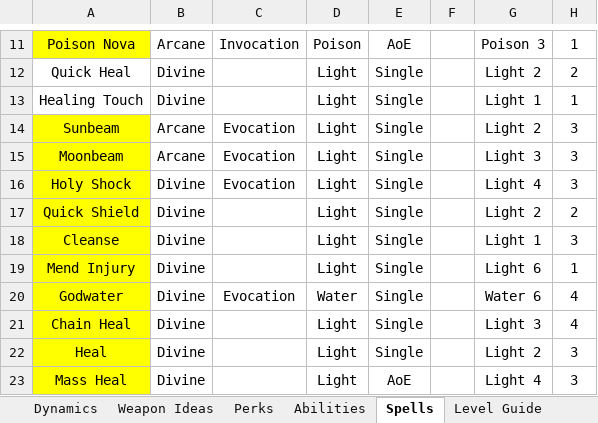
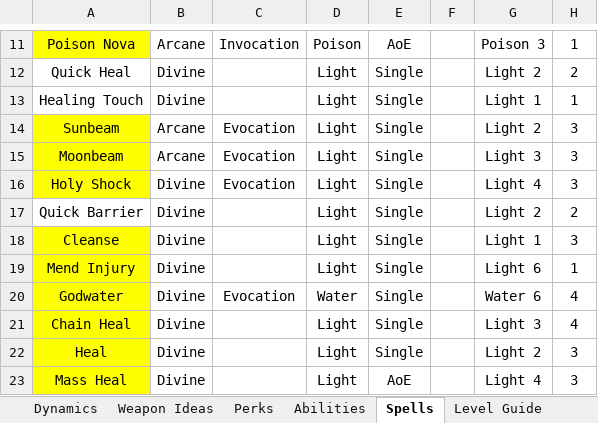
Before and after one commit to lawerencem/Everpixel, an Excel workbook: Spreadsheets/Spreadsheet.xlsx, sheet Spells, drawn as a sheet; only a part is shown, gaps mark what is left out; values as stored, in another font and other column widths than the file's, no borders; the diff names each change by its address in the sheet, - before the commit and + after, or states it on an @@ line.

```diff
--- a/Spreadsheets/Spreadsheet.xlsx (sheet Spells)
+++ b/Spreadsheets/Spreadsheet.xlsx (sheet Spells)
-A17: Quick Shield
+A17: Quick Barrier
-A17 fill: #FFFF00
+A17 fill: none
```
Also changed, not shown: 19 other files.
